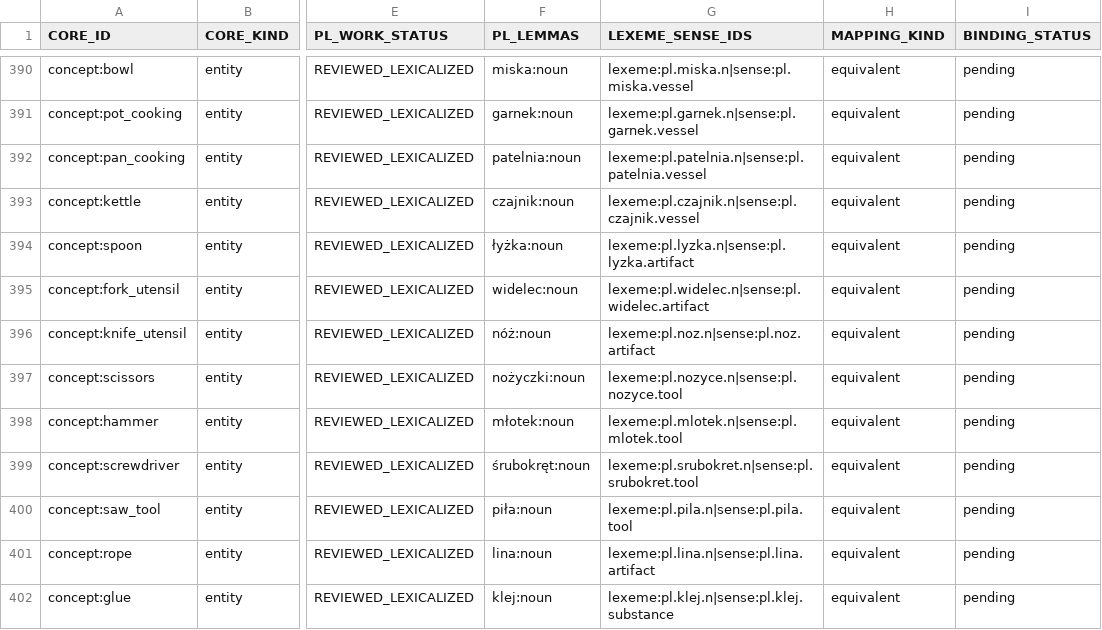
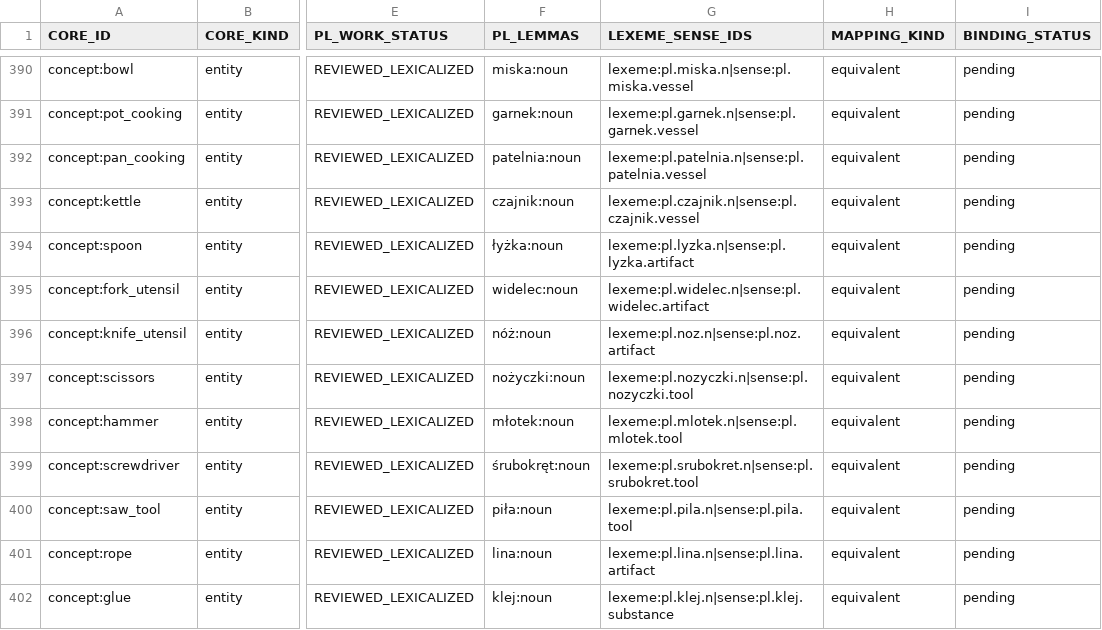
Before and after one commit to clickbytes/golingua, a TSV file: data/pl/1000-core-review.tsv, drawn as a sheet; only a part is shown, gaps mark what is left out; the diff names each change by its address in the sheet, - before the commit and + after, or states it on an @@ line.

Commit message:
G07-03: implement reviewed PL places, objects, food and basics slices
- lexicon_places.go: 56 lexemes/senses (settlements, buildings, rooms,
  routes); lexicon_objects.go: 79 (domestic objects, tools, machines);
  lexicon_food.go: 58 (food, beverages, garments); lexicon_basics.go: 23
  (resolved original-49 nouns, kurier/wolontariusz leftovers, property
  nouns)
- manually merged food polysemy senses into existing lexemes:
  ryba.food and owoc.food in lexicon_nature.go
- worklist row fix: nozyce -> pl.nozyczki.n slug
- reviewable verbs intentionally stay worklist-only until valency batches
- catalog now: PL 426 lexemes / 435 senses / 434 pending bindings, 566
  absent; EN unchanged; approved pairs still 0
- docs updated

Manual linguistic evaluation on owner-supplied examples: NOT RUN.

```diff
--- a/data/pl/1000-core-review.tsv
+++ b/data/pl/1000-core-review.tsv
-G397 (LEXEME_SENSE_IDS): lexeme:pl.nozyce.n|sense:pl.nozyce.tool
+G397 (LEXEME_SENSE_IDS): lexeme:pl.nozyczki.n|sense:pl.nozyczki.tool
```
Also changed, not shown: 8 other files.
